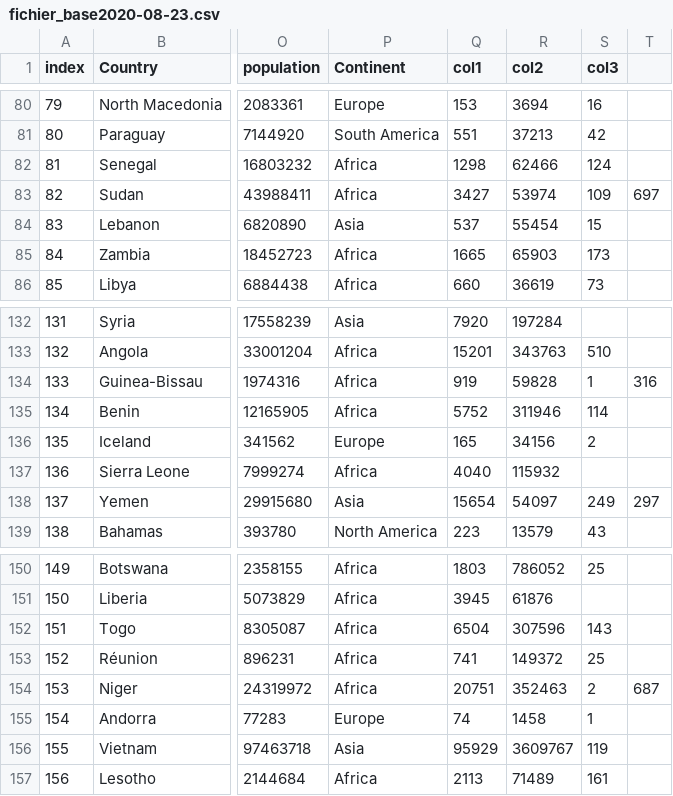
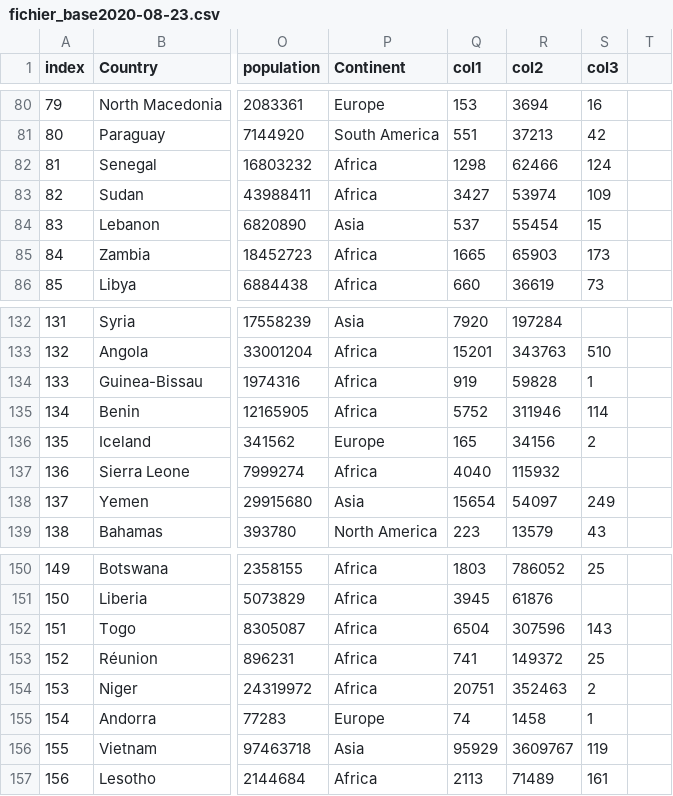
Before and after one commit to RIALI-MOUAD/Covid19-datasets, a CSV file: fichier_base2020-08-23.csv, drawn as a sheet; only a part is shown, gaps mark what is left out; the diff names each change by its address in the sheet, - before the commit and + after, or states it on an @@ line.

```diff
--- a/fichier_base2020-08-23.csv
+++ b/fichier_base2020-08-23.csv
-T83: 697
+T83: (empty)
-T134: 316
+T134: (empty)
-T138: 297
+T138: (empty)
-T154: 687
+T154: (empty)
```
Also changed, not shown: fichier_base2020-08-26.csv.
